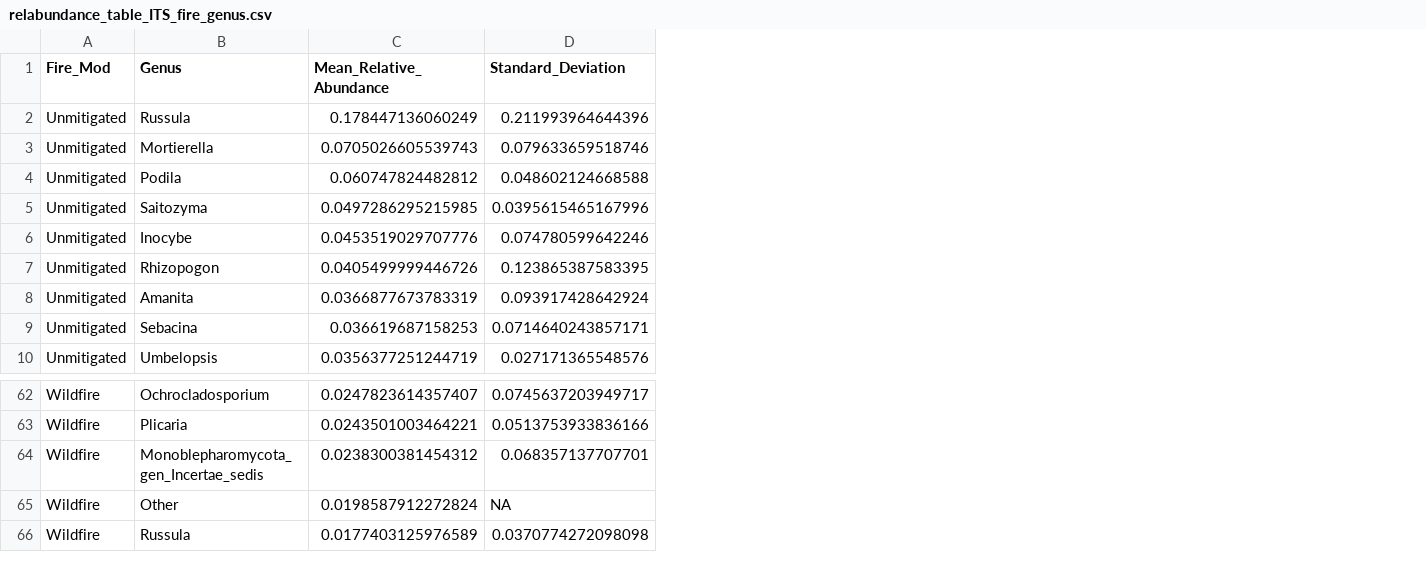
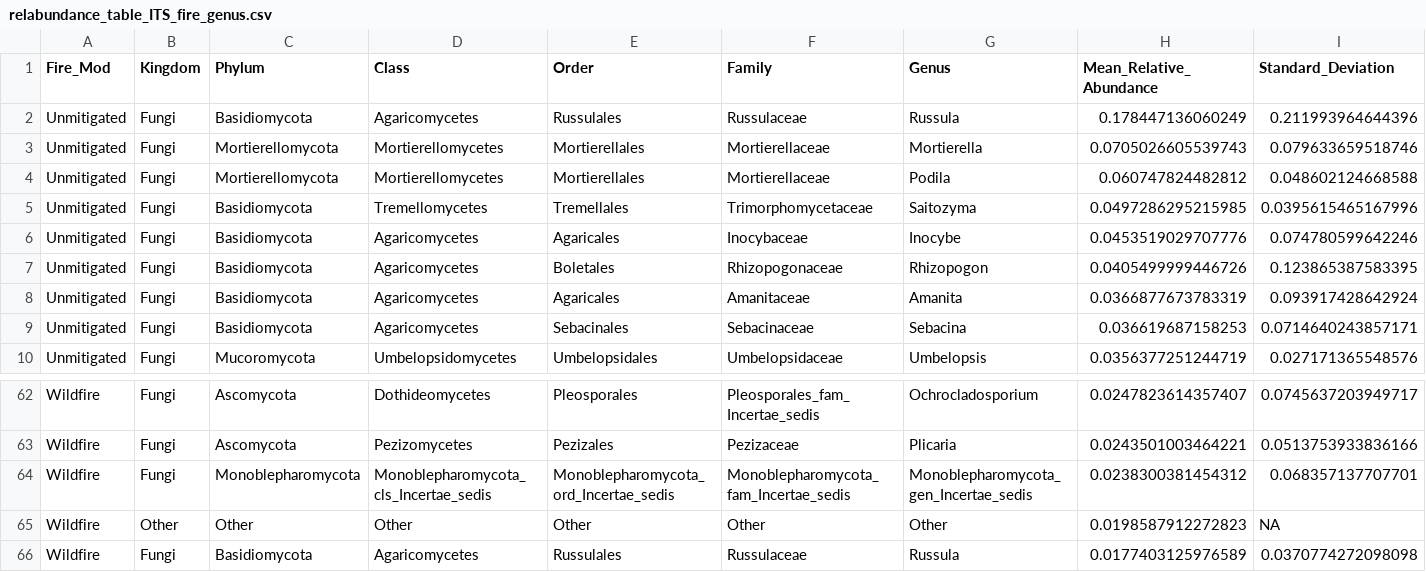
Before and after one commit to osuchanglab/SOD_Microbiome, a CSV file: Results/ITS/relabundance_table_ITS_fire_genus.csv, drawn as a sheet; only a part is shown, gaps mark what is left out; addresses are those after the commit; the diff names each change by its address in the sheet, - before the commit and + after, or states it on an @@ line.

```diff
--- a/Results/ITS/relabundance_table_ITS_fire_genus.csv
+++ b/Results/ITS/relabundance_table_ITS_fire_genus.csv
+column B (Kingdom), rows 2-10: all Fungi; rows 62-66: Fungi | Fungi | Fungi | Other | Fungi
+column C (Phylum), rows 2-10: Basidiomycota | Mortierellomycota | Mortierellomycota | Basidiomycota | Basidiomycota | Basidiomycota | Basidiomycota | Basidiomycota | Mucoromycota; rows 62-66: Ascomycota | Ascomycota | Monoblepharomycota | Other | Basidiomycota
+column D (Class), rows 2-10: Agaricomycetes | Mortierellomycetes | Mortierellomycetes | Tremellomycetes | Agaricomycetes | Agaricomycetes | Agaricomycetes | Agaricomycetes | Umbelopsidomycetes; rows 62-66: Dothideomycetes | Pezizomycetes | Monoblepharomycota_cls_Incertae_sedis | Other | Agaricomycetes
+column E (Order), rows 2-10: Russulales | Mortierellales | Mortierellales | Tremellales | Agaricales | Boletales | Agaricales | Sebacinales | Umbelopsidales; rows 62-66: Pleosporales | Pezizales | Monoblepharomycota_ord_Incertae_sedis | Other | Russulales
+column F (Family), rows 2-10: Russulaceae | Mortierellaceae | Mortierellaceae | Trimorphomycetaceae | Inocybaceae | Rhizopogonaceae | Amanitaceae | Sebacinaceae | Umbelopsidaceae; rows 62-66: Pleosporales_fam_Incertae_sedis | Pezizaceae | Monoblepharomycota_fam_Incertae_sedis | Other | Russulaceae
-H65 (Mean_Relative_Abundance): 0.0198587912272824
+H65 (Mean_Relative_Abundance): 0.0198587912272823
```
Also changed, not shown: Results/16S/relabundance_table_16S_treatment_genus_nowildfire.csv, Results/ITS/relabundance_table_ITS_treatment_genus_nowildfire.csv, 41 other files.
